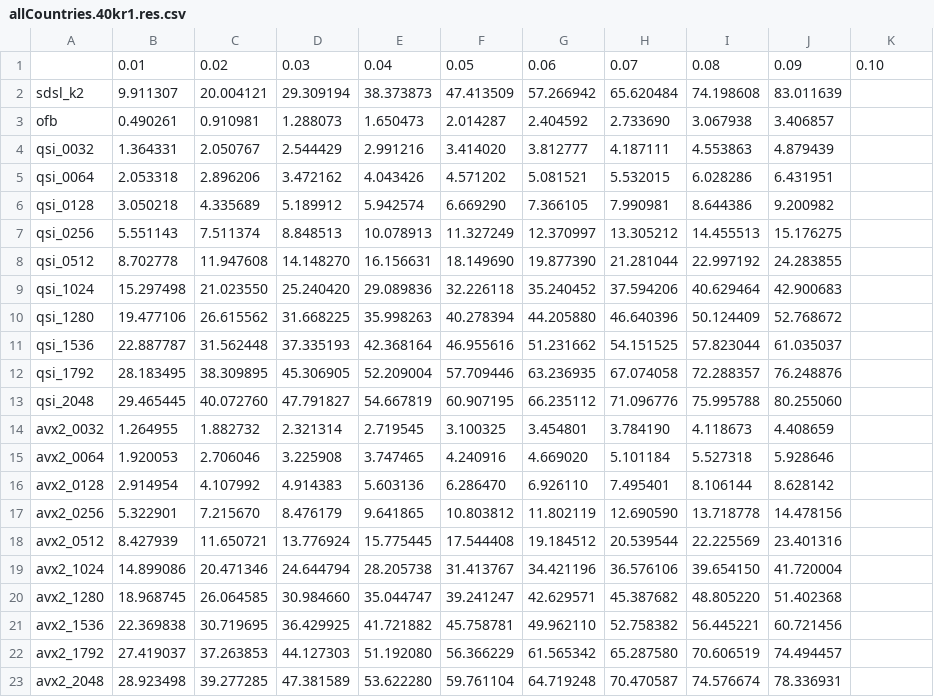
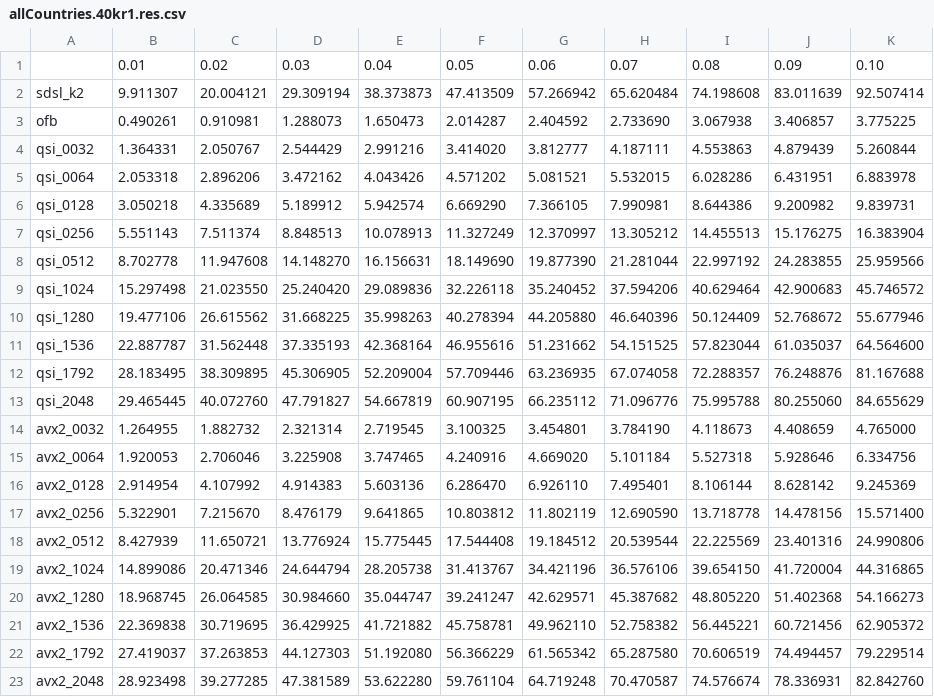
Before and after one commit to ChemicalRascal/lee-yang-morton, a CSV file: data_sets/exp_merge/allCountries.40kr1.res.csv, drawn as a sheet.

```diff
--- a/data_sets/exp_merge/allCountries.40kr1.res.csv
+++ b/data_sets/exp_merge/allCountries.40kr1.res.csv
@@ -1,23 +1,23 @@
 ,0.01,0.02,0.03,0.04,0.05,0.06,0.07,0.08,0.09,0.10,
-sdsl_k2,9.911307,20.004121,29.309194,38.373873,47.413509,57.266942,65.620484,74.198608,83.011639,
-ofb,0.490261,0.910981,1.288073,1.650473,2.014287,2.404592,2.733690,3.067938,3.406857,
-qsi_0032,1.364331,2.050767,2.544429,2.991216,3.414020,3.812777,4.187111,4.553863,4.879439,
-qsi_0064,2.053318,2.896206,3.472162,4.043426,4.571202,5.081521,5.532015,6.028286,6.431951,
-qsi_0128,3.050218,4.335689,5.189912,5.942574,6.669290,7.366105,7.990981,8.644386,9.200982,
-qsi_0256,5.551143,7.511374,8.848513,10.078913,11.327249,12.370997,13.305212,14.455513,15.176275,
-qsi_0512,8.702778,11.947608,14.148270,16.156631,18.149690,19.877390,21.281044,22.997192,24.283855,
-qsi_1024,15.297498,21.023550,25.240420,29.089836,32.226118,35.240452,37.594206,40.629464,42.900683,
-qsi_1280,19.477106,26.615562,31.668225,35.998263,40.278394,44.205880,46.640396,50.124409,52.768672,
-qsi_1536,22.887787,31.562448,37.335193,42.368164,46.955616,51.231662,54.151525,57.823044,61.035037,
-qsi_1792,28.183495,38.309895,45.306905,52.209004,57.709446,63.236935,67.074058,72.288357,76.248876,
-qsi_2048,29.465445,40.072760,47.791827,54.667819,60.907195,66.235112,71.096776,75.995788,80.255060,
-avx2_0032,1.264955,1.882732,2.321314,2.719545,3.100325,3.454801,3.784190,4.118673,4.408659,
-avx2_0064,1.920053,2.706046,3.225908,3.747465,4.240916,4.669020,5.101184,5.527318,5.928646,
-avx2_0128,2.914954,4.107992,4.914383,5.603136,6.286470,6.926110,7.495401,8.106144,8.628142,
-avx2_0256,5.322901,7.215670,8.476179,9.641865,10.803812,11.802119,12.690590,13.718778,14.478156,
-avx2_0512,8.427939,11.650721,13.776924,15.775445,17.544408,19.184512,20.539544,22.225569,23.401316,
-avx2_1024,14.899086,20.471346,24.644794,28.205738,31.413767,34.421196,36.576106,39.654150,41.720004,
-avx2_1280,18.968745,26.064585,30.984660,35.044747,39.241247,42.629571,45.387682,48.805220,51.402368,
-avx2_1536,22.369838,30.719695,36.429925,41.721882,45.758781,49.962110,52.758382,56.445221,60.721456,
-avx2_1792,27.419037,37.263853,44.127303,51.192080,56.366229,61.565342,65.287580,70.606519,74.494457,
-avx2_2048,28.923498,39.277285,47.381589,53.622280,59.761104,64.719248,70.470587,74.576674,78.336931,
+sdsl_k2,9.911307,20.004121,29.309194,38.373873,47.413509,57.266942,65.620484,74.198608,83.011639,92.507414,
+ofb,0.490261,0.910981,1.288073,1.650473,2.014287,2.404592,2.733690,3.067938,3.406857,3.775225,
+qsi_0032,1.364331,2.050767,2.544429,2.991216,3.414020,3.812777,4.187111,4.553863,4.879439,5.260844,
+qsi_0064,2.053318,2.896206,3.472162,4.043426,4.571202,5.081521,5.532015,6.028286,6.431951,6.883978,
+qsi_0128,3.050218,4.335689,5.189912,5.942574,6.669290,7.366105,7.990981,8.644386,9.200982,9.839731,
+qsi_0256,5.551143,7.511374,8.848513,10.078913,11.327249,12.370997,13.305212,14.455513,15.176275,16.383904,
+qsi_0512,8.702778,11.947608,14.148270,16.156631,18.149690,19.877390,21.281044,22.997192,24.283855,25.959566,
+qsi_1024,15.297498,21.023550,25.240420,29.089836,32.226118,35.240452,37.594206,40.629464,42.900683,45.746572,
+qsi_1280,19.477106,26.615562,31.668225,35.998263,40.278394,44.205880,46.640396,50.124409,52.768672,55.677946,
+qsi_1536,22.887787,31.562448,37.335193,42.368164,46.955616,51.231662,54.151525,57.823044,61.035037,64.564600,
+qsi_1792,28.183495,38.309895,45.306905,52.209004,57.709446,63.236935,67.074058,72.288357,76.248876,81.167688,
+qsi_2048,29.465445,40.072760,47.791827,54.667819,60.907195,66.235112,71.096776,75.995788,80.255060,84.655629,
+avx2_0032,1.264955,1.882732,2.321314,2.719545,3.100325,3.454801,3.784190,4.118673,4.408659,4.765000,
+avx2_0064,1.920053,2.706046,3.225908,3.747465,4.240916,4.669020,5.101184,5.527318,5.928646,6.334756,
+avx2_0128,2.914954,4.107992,4.914383,5.603136,6.286470,6.926110,7.495401,8.106144,8.628142,9.245369,
+avx2_0256,5.322901,7.215670,8.476179,9.641865,10.803812,11.802119,12.690590,13.718778,14.478156,15.571400,
+avx2_0512,8.427939,11.650721,13.776924,15.775445,17.544408,19.184512,20.539544,22.225569,23.401316,24.990806,
+avx2_1024,14.899086,20.471346,24.644794,28.205738,31.413767,34.421196,36.576106,39.654150,41.720004,44.316865,
+avx2_1280,18.968745,26.064585,30.984660,35.044747,39.241247,42.629571,45.387682,48.805220,51.402368,54.166273,
+avx2_1536,22.369838,30.719695,36.429925,41.721882,45.758781,49.962110,52.758382,56.445221,60.721456,62.905372,
+avx2_1792,27.419037,37.263853,44.127303,51.192080,56.366229,61.565342,65.287580,70.606519,74.494457,79.229514,
+avx2_2048,28.923498,39.277285,47.381589,53.622280,59.761104,64.719248,70.470587,74.576674,78.336931,82.842760,
```
Also changed, not shown: data_sets/exp_merge/allCountries.40kr2.res.csv, data_sets/exp_merge/allCountries.50kr1.res.csv, 13 other files.
